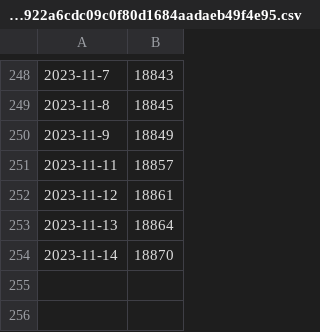
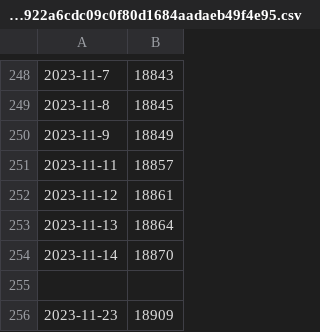
Before and after one commit to wvanderp/isOsmComplete, a CSV file: data/graphs/0aa0000d49cbd3eaabb7d62b87d0695922a6cdc09c0f80d1684aadaeb49f4e95.csv, drawn as a sheet; only a part is shown, gaps mark what is left out.

```diff
--- a/data/graphs/0aa0000d49cbd3eaabb7d62b87d0695922a6cdc09c0f80d1684aadaeb49f4e95.csv
+++ b/data/graphs/0aa0000d49cbd3eaabb7d62b87d0695922a6cdc09c0f80d1684aadaeb49f4e95.csv
@@ -254 +254,3 @@
 2023-11-14,18870
+
+2023-11-23,18909
```
Also changed, not shown: data/graphs/34d881bb4626ac285c1c64c08944d6d8883e5bfdef1d5bb2c0d2eeab9db0d20e.csv, data/graphs/3998d87875c0030f4b6fceeb92752a73cf67085bfbf4951c78f9cea93a3552b1.csv, 43 other files.
